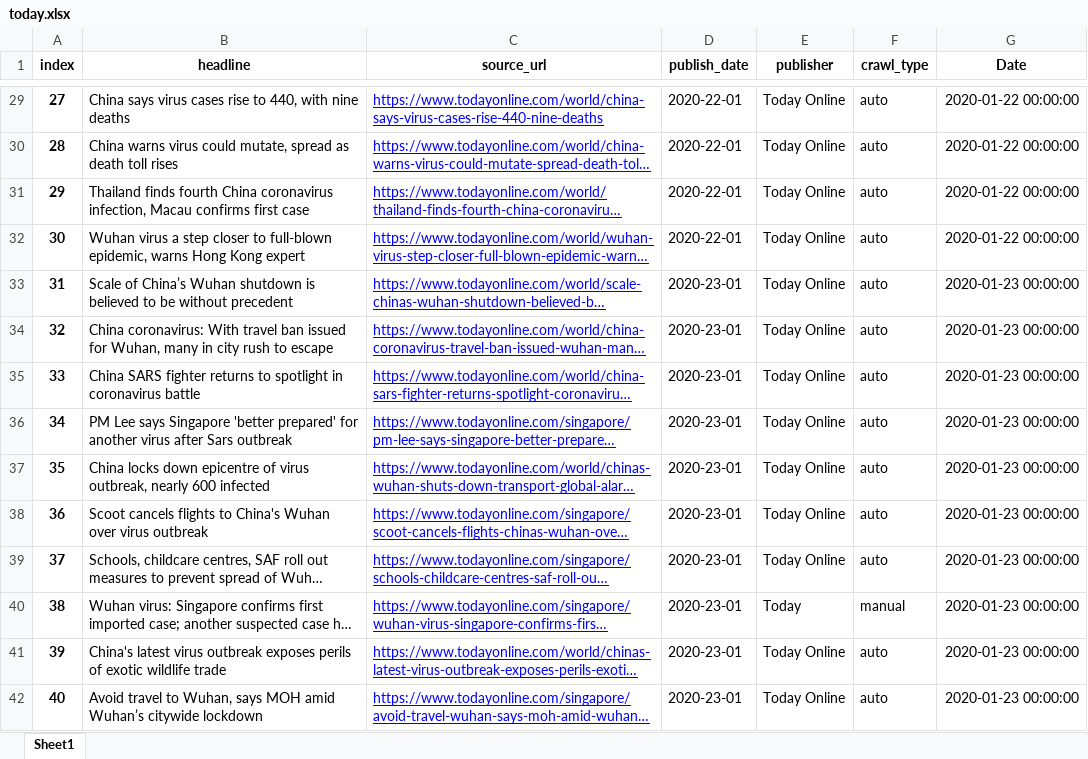
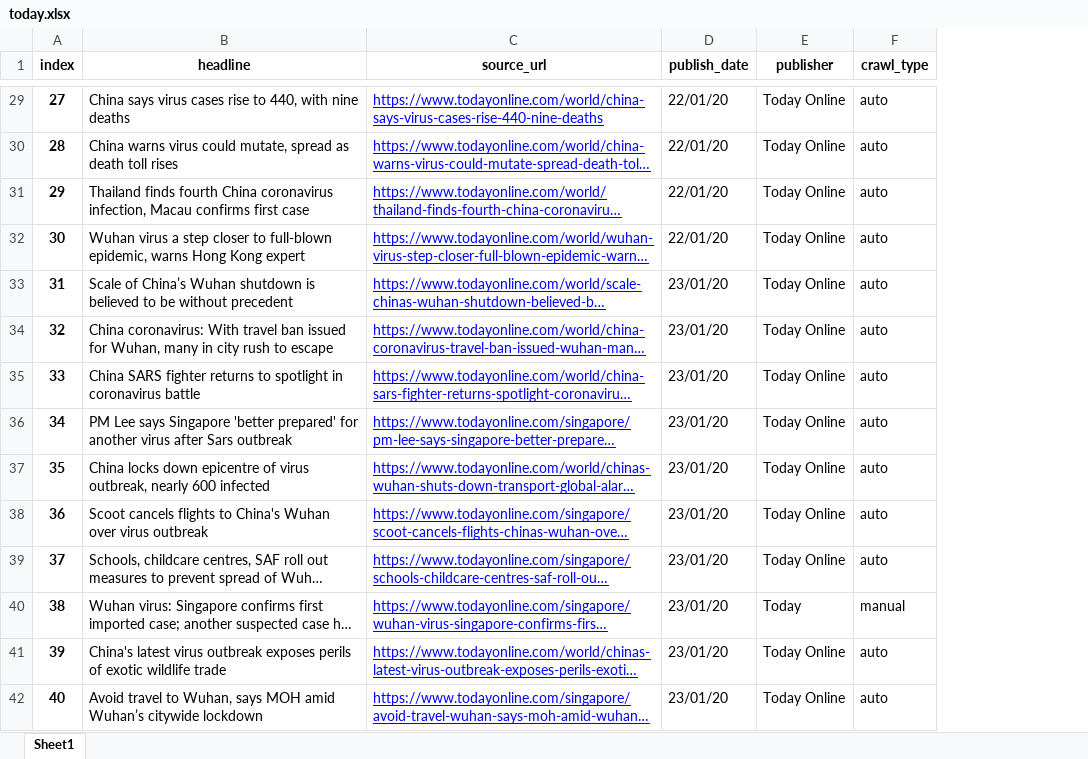
Before and after one commit to gangeshwark/sg_news_crawler, an Excel workbook: merged_data/today.xlsx, sheet Sheet1, drawn as a sheet; only a part is shown, gaps mark what is left out; long unchanged cells end in …; values as stored, in another font and other column widths than the file's, no borders; the diff covers the shown part only; the diff names each change by its address in the sheet, - before the commit and + after, or states it on an @@ line.

```diff
--- a/merged_data/today.xlsx (sheet Sheet1)
+++ b/merged_data/today.xlsx (sheet Sheet1)
-column G (Date), rows 29-42: 2020-01-22 00:00:00 | 2020-01-22 00:00:00 | 2020-01-22 00:00:00 | 2020-01-22 00:00:00 | 2020-01-23 00:00:00 | 2020-01-23 00:00:00 | 2020-01-23 00:00:00 | 2020-01-23 00:00:00 | 2020-01-23 00:00:00 | 2020-01-23 00:00:00 | 2020-01-23 00:00:00 | 2020-01-23 00:00:00 | 2020-01-23 00:00:00 | 2020-01-23 00:00:00
-D29:D32 (publish_date): 2020-22-01
+D29:D32 (publish_date): 22/01/20
-D33:D42 (publish_date): 2020-23-01
+D33:D42 (publish_date): 23/01/20
```
Also changed, not shown: 379 edited cells elsewhere in this sheet, merged_data/mothership.xlsx, 2 other files.
